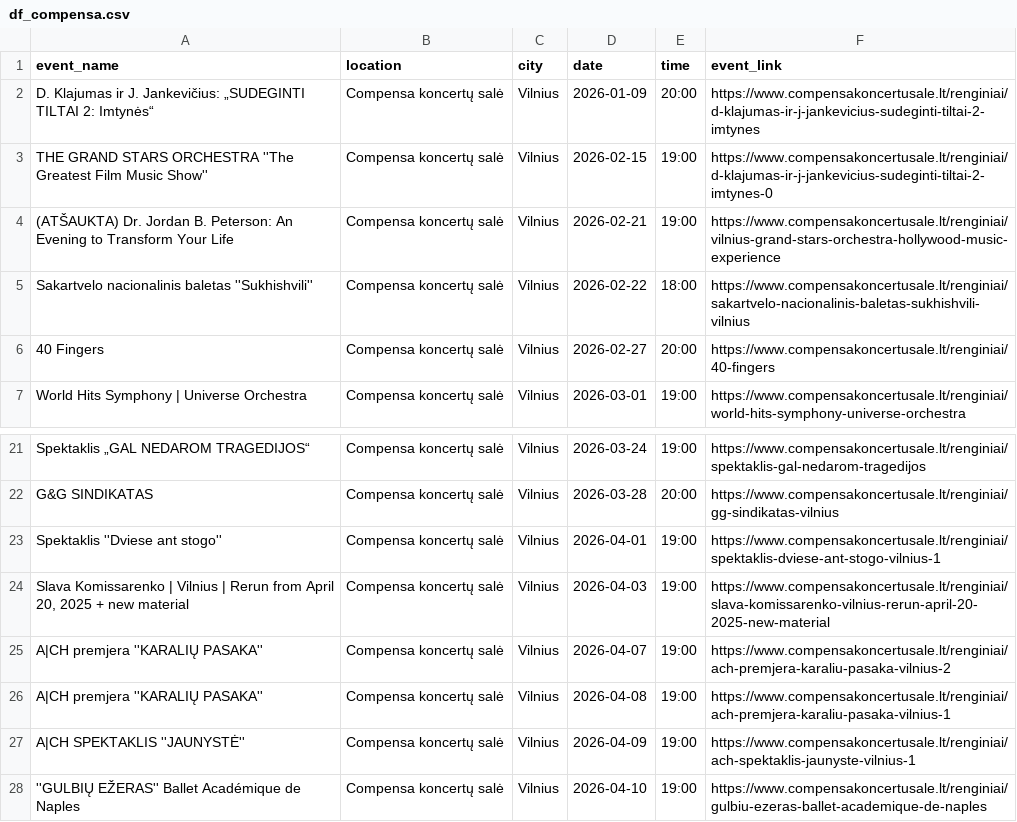
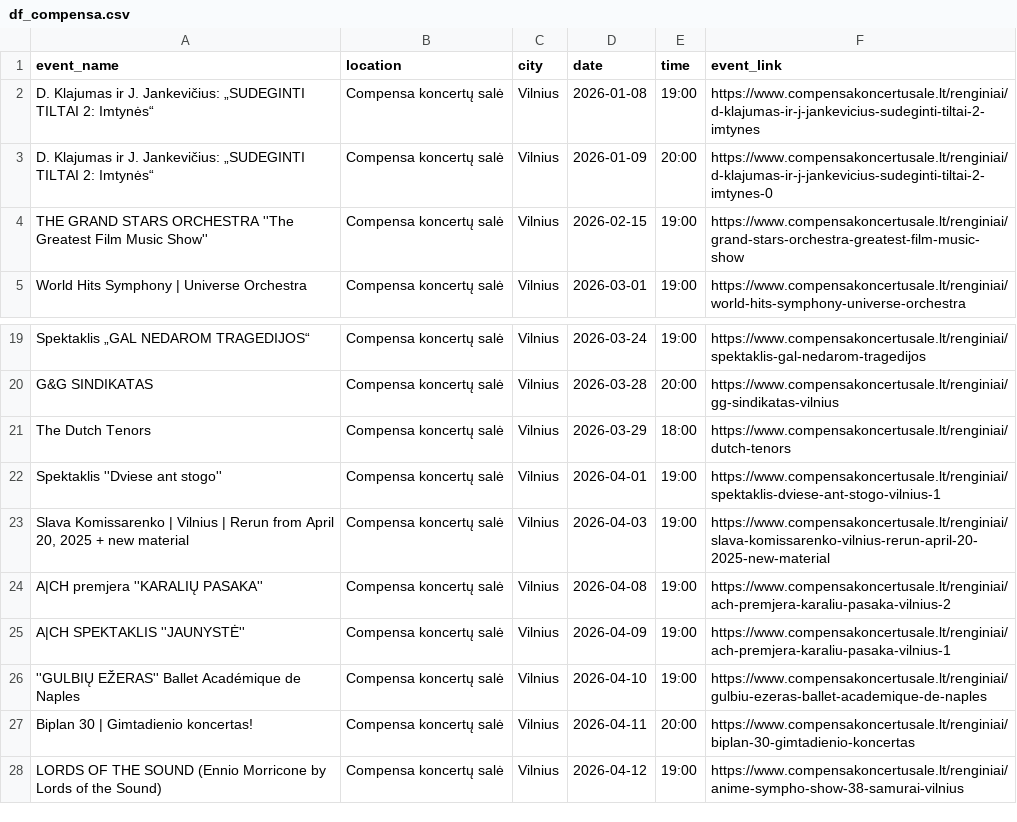
Before and after one commit to gabija-dimsaite/event_scraper, a CSV file: output/df_compensa.csv, drawn as a sheet; only a part is shown, gaps mark what is left out; the shorter side is filled out with more unchanged rows.

```diff
--- a/output/df_compensa.csv
+++ b/output/df_compensa.csv
@@ -1,7 +1,5 @@
 event_name,location,city,date,time,event_link
-D. Klajumas ir J. Jankevičius: „SUDEGINTI TILTAI 2: Imtynės“,Compensa koncertų salė,Vilnius,2026-01-09,20:00,https://www.compensakoncertusale.lt/renginiai/d-klajumas-ir-j-jankevicius-sudeginti-tiltai-2-imtynes
-THE GRAND STARS ORCHESTRA ''The Greatest Film Music Show'',Compensa koncertų salė,Vilnius,2026-02-15,19:00,https://www.compensakoncertusale.lt/renginiai/d-klajumas-ir-j-jankevicius-sudeginti-tiltai-2-imtynes-0
-(ATŠAUKTA) Dr. Jordan B. Peterson: An Evening to Transform Your Life,Compensa koncertų salė,Vilnius,2026-02-21,19:00,https://www.compensakoncertusale.lt/renginiai/vilnius-grand-stars-orchestra-hollywood-music-experience
-Sakartvelo nacionalinis baletas ''Sukhishvili'',Compensa koncertų salė,Vilnius,2026-02-22,18:00,https://www.compensakoncertusale.lt/renginiai/sakartvelo-nacionalinis-baletas-sukhishvili-vilnius
-40 Fingers,Compensa koncertų salė,Vilnius,2026-02-27,20:00,https://www.compensakoncertusale.lt/renginiai/40-fingers
+D. Klajumas ir J. Jankevičius: „SUDEGINTI TILTAI 2: Imtynės“,Compensa koncertų salė,Vilnius,2026-01-08,19:00,https://www.compensakoncertusale.lt/renginiai/d-klajumas-ir-j-jankevicius-sudeginti-tiltai-2-imtynes
+D. Klajumas ir J. Jankevičius: „SUDEGINTI TILTAI 2: Imtynės“,Compensa koncertų salė,Vilnius,2026-01-09,20:00,https://www.compensakoncertusale.lt/renginiai/d-klajumas-ir-j-jankevicius-sudeginti-tiltai-2-imtynes-0
+THE GRAND STARS ORCHESTRA ''The Greatest Film Music Show'',Compensa koncertų salė,Vilnius,2026-02-15,19:00,https://www.compensakoncertusale.lt/renginiai/grand-stars-orchestra-greatest-film-music-show
 World Hits Symphony | Universe Orchestra,Compensa koncertų salė,Vilnius,2026-03-01,19:00,https://www.compensakoncertusale.lt/renginiai/world-hits-symphony-universe-orchestra
@@ -22,7 +20,7 @@ Spektaklis „GAL NEDAROM TRAGEDIJOS“,Compensa koncertų salė,Vilnius,2026-03
 G&G SINDIKATAS,Compensa koncertų salė,Vilnius,2026-03-28,20:00,https://www.compensakoncertusale.lt/renginiai/gg-sindikatas-vilnius
+The Dutch Tenors,Compensa koncertų salė,Vilnius,2026-03-29,18:00,https://www.compensakoncertusale.lt/renginiai/dutch-tenors
 Spektaklis ''Dviese ant stogo'',Compensa koncertų salė,Vilnius,2026-04-01,19:00,https://www.compensakoncertusale.lt/renginiai/spektaklis-dviese-ant-stogo-vilnius-1
 "Slava Komissarenko | Vilnius | Rerun from April 20, 2025 + new material",Compensa koncertų salė,Vilnius,2026-04-03,19:00,https://www.compensakoncertusale.lt/renginiai/slava-komissarenko-vilnius-rerun-april-20-2025-new-material
-A|CH premjera ''KARALIŲ PASAKA'',Compensa koncertų salė,Vilnius,2026-04-07,19:00,https://www.compensakoncertusale.lt/renginiai/ach-premjera-karaliu-pasaka-vilnius-2
-A|CH premjera ''KARALIŲ PASAKA'',Compensa koncertų salė,Vilnius,2026-04-08,19:00,https://www.compensakoncertusale.lt/renginiai/ach-premjera-karaliu-pasaka-vilnius-1
-A|CH SPEKTAKLIS ''JAUNYSTĖ'',Compensa koncertų salė,Vilnius,2026-04-09,19:00,https://www.compensakoncertusale.lt/renginiai/ach-spektaklis-jaunyste-vilnius-1
+A|CH premjera ''KARALIŲ PASAKA'',Compensa koncertų salė,Vilnius,2026-04-08,19:00,https://www.compensakoncertusale.lt/renginiai/ach-premjera-karaliu-pasaka-vilnius-2
+A|CH SPEKTAKLIS ''JAUNYSTĖ'',Compensa koncertų salė,Vilnius,2026-04-09,19:00,https://www.compensakoncertusale.lt/renginiai/ach-premjera-karaliu-pasaka-vilnius-1
 ''GULBIŲ EŽERAS'' Ballet Académique de Naples,Compensa koncertų salė,Vilnius,2026-04-10,19:00,https://www.compensakoncertusale.lt/renginiai/gulbiu-ezeras-ballet-academique-de-naples
```
Also changed, not shown: output/df_bilietai_lt.csv, output/df_kalnapilioarena.csv, 5 other files.
